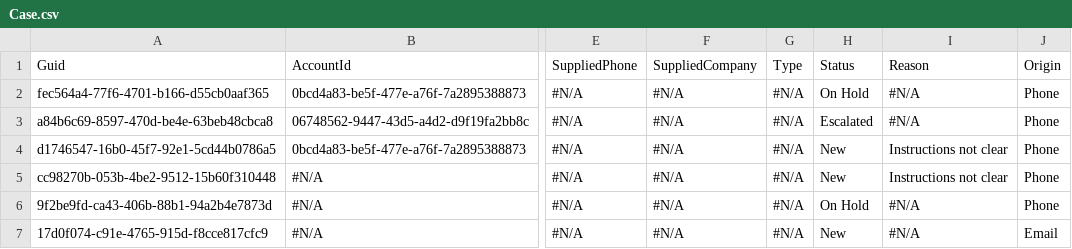
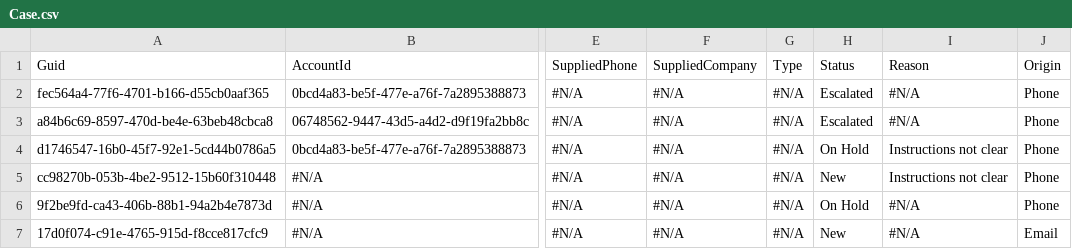
Before and after one commit to tzioprodly/tzioprodly, a CSV file: data/Case.csv, drawn as a sheet; only a part is shown, gaps mark what is left out; the diff names each change by its address in the sheet, - before the commit and + after, or states it on an @@ line.

Commit message:
sdfsdf

```diff
--- a/data/Case.csv
+++ b/data/Case.csv
-H2: On Hold
+H2: Escalated
-H4: New
+H4: On Hold
```
